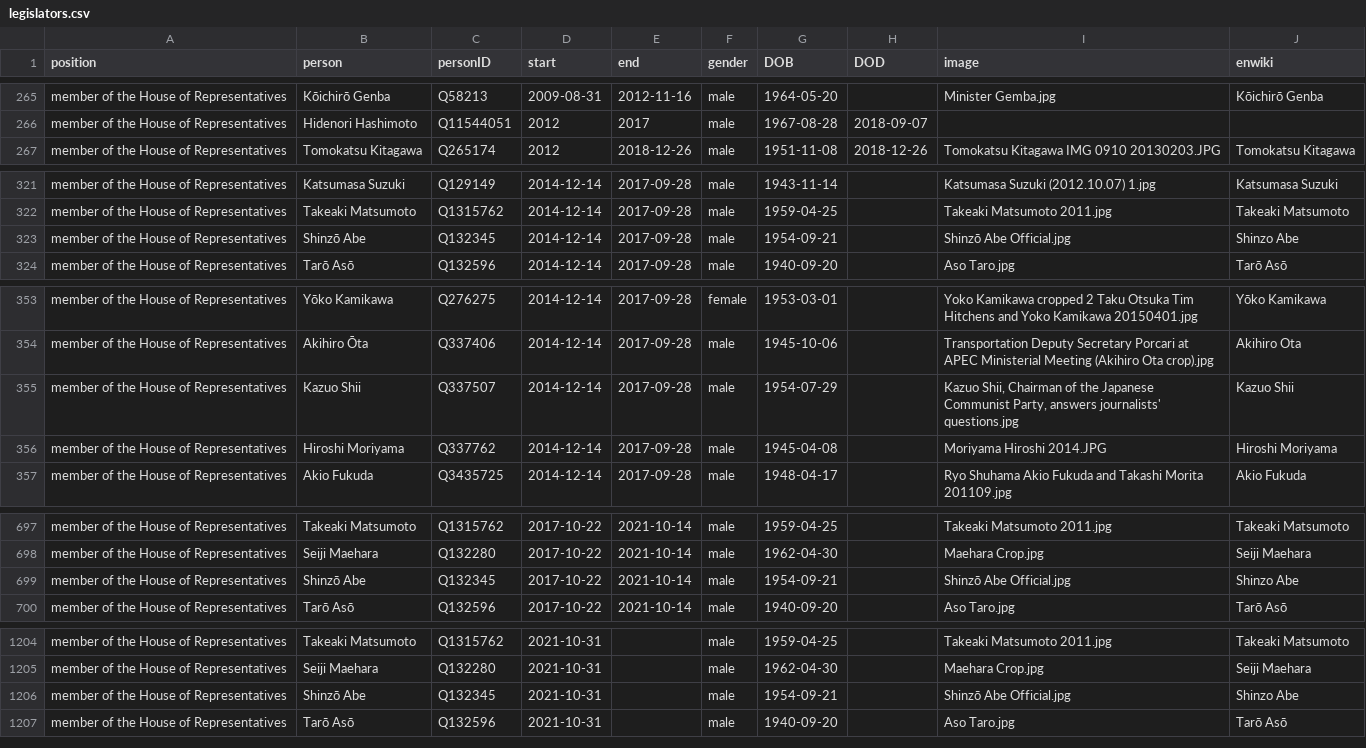
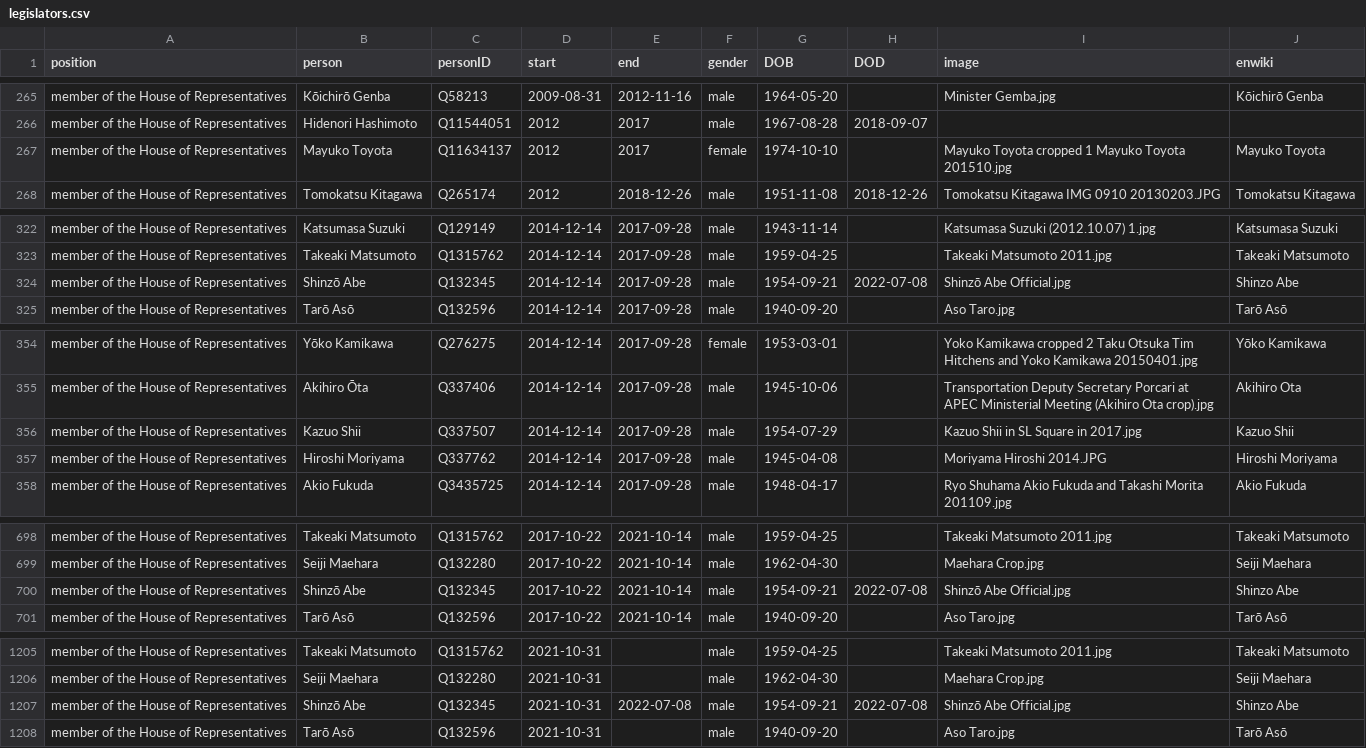
Before and after one commit to every-politician-scrapers/japan-ministers, a CSV file: html/legislators.csv, drawn as a sheet; only a part is shown, gaps mark what is left out; the diff covers the shown part only.

```diff
--- a/html/legislators.csv
+++ b/html/legislators.csv
@@ -266,2 +266,3 @@ member of the House of Representatives,Kōichirō Genba,Q58213,2009-08-31,2012-1
 member of the House of Representatives,Hidenori Hashimoto,Q11544051,2012,2017,male,1967-08-28,2018-09-07,,
+member of the House of Representatives,Mayuko Toyota,Q11634137,2012,2017,female,1974-10-10,,Mayuko Toyota cropped 1 Mayuko Toyota 201510.jpg,Mayuko Toyota
 member of the House of Representatives,Tomokatsu Kitagawa,Q265174,2012,2018-12-26,male,1951-11-08,2018-12-26,Tomokatsu Kitagawa IMG 0910 20130203.JPG,Tomokatsu Kitagawa
@@ -322,3 +323,3 @@ member of the House of Representatives,Katsumasa Suzuki,Q129149,2014-12-14,2017-
 member of the House of Representatives,Takeaki Matsumoto,Q1315762,2014-12-14,2017-09-28,male,1959-04-25,,Takeaki Matsumoto 2011.jpg,Takeaki Matsumoto
-member of the House of Representatives,Shinzō Abe,Q132345,2014-12-14,2017-09-28,male,1954-09-21,,Shinzō Abe Official.jpg,Shinzo Abe
+member of the House of Representatives,Shinzō Abe,Q132345,2014-12-14,2017-09-28,male,1954-09-21,2022-07-08,Shinzō Abe Official.jpg,Shinzo Abe
 member of the House of Representatives,Tarō Asō,Q132596,2014-12-14,2017-09-28,male,1940-09-20,,Aso Taro.jpg,Tarō Asō
@@ -354,3 +355,3 @@ member of the House of Representatives,Yōko Kamikawa,Q276275,2014-12-14,2017-09
 member of the House of Representatives,Akihiro Ōta,Q337406,2014-12-14,2017-09-28,male,1945-10-06,,Transportation Deputy Secretary Porcari at APEC Ministerial Meeting (Akihiro Ota crop).jpg,Akihiro Ota
-member of the House of Representatives,Kazuo Shii,Q337507,2014-12-14,2017-09-28,male,1954-07-29,,"Kazuo Shii, Chairman of the Japanese Communist Party, answers journalists' questions.jpg",Kazuo Shii
+member of the House of Representatives,Kazuo Shii,Q337507,2014-12-14,2017-09-28,male,1954-07-29,,Kazuo Shii in SL Square in 2017.jpg,Kazuo Shii
 member of the House of Representatives,Hiroshi Moriyama,Q337762,2014-12-14,2017-09-28,male,1945-04-08,,Moriyama Hiroshi 2014.JPG,Hiroshi Moriyama
@@ -698,3 +699,3 @@ member of the House of Representatives,Takeaki Matsumoto,Q1315762,2017-10-22,202
 member of the House of Representatives,Seiji Maehara,Q132280,2017-10-22,2021-10-14,male,1962-04-30,,Maehara Crop.jpg,Seiji Maehara
-member of the House of Representatives,Shinzō Abe,Q132345,2017-10-22,2021-10-14,male,1954-09-21,,Shinzō Abe Official.jpg,Shinzo Abe
+member of the House of Representatives,Shinzō Abe,Q132345,2017-10-22,2021-10-14,male,1954-09-21,2022-07-08,Shinzō Abe Official.jpg,Shinzo Abe
 member of the House of Representatives,Tarō Asō,Q132596,2017-10-22,2021-10-14,male,1940-09-20,,Aso Taro.jpg,Tarō Asō
@@ -1205,3 +1206,3 @@ member of the House of Representatives,Takeaki Matsumoto,Q1315762,2021-10-31,,ma
 member of the House of Representatives,Seiji Maehara,Q132280,2021-10-31,,male,1962-04-30,,Maehara Crop.jpg,Seiji Maehara
-member of the House of Representatives,Shinzō Abe,Q132345,2021-10-31,,male,1954-09-21,,Shinzō Abe Official.jpg,Shinzo Abe
+member of the House of Representatives,Shinzō Abe,Q132345,2021-10-31,2022-07-08,male,1954-09-21,2022-07-08,Shinzō Abe Official.jpg,Shinzo Abe
 member of the House of Representatives,Tarō Asō,Q132596,2021-10-31,,male,1940-09-20,,Aso Taro.jpg,Tarō Asō
```
Also changed, not shown: 4 edited cells elsewhere in this file, html/holders21.csv, 1 other file.
